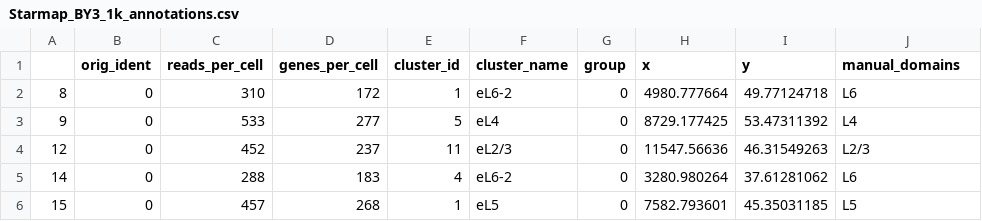
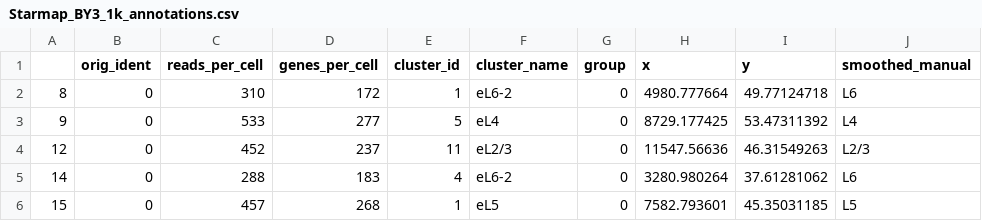
Before and after one commit to prabhakarlab/Banksy_py, a CSV file: data/starmap/Starmap_BY3_1k_annotations.csv, drawn as a sheet; only a part is shown.

Commit message:
Update Starmap_BY3_1k_annotations.csv

```diff
--- a/data/starmap/Starmap_BY3_1k_annotations.csv
+++ b/data/starmap/Starmap_BY3_1k_annotations.csv
@@ -1,2 +1,2 @@
-,orig_ident,reads_per_cell,genes_per_cell,cluster_id,cluster_name,group,x,y,manual_domains
+,orig_ident,reads_per_cell,genes_per_cell,cluster_id,cluster_name,group,x,y,smoothed_manual
 8,0,310,172,1,eL6-2,0,4980.777664,49.77124718,L6
```
